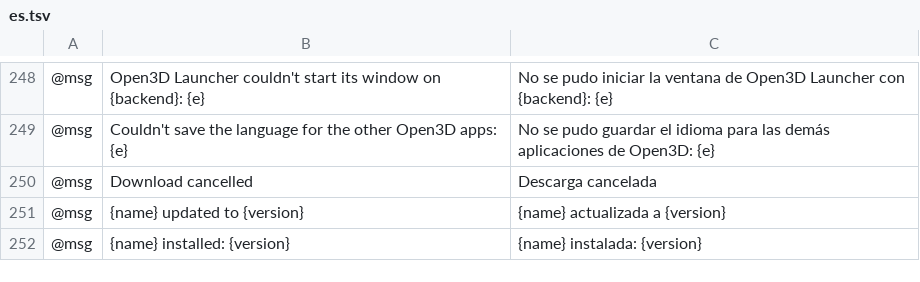
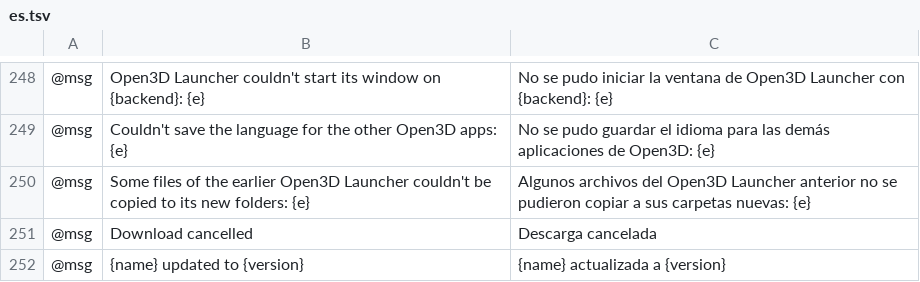
Before and after one commit to Open3D-Suite/Open3D-Launcher, a TSV file: crates/ui-egui/src/i18n/es.tsv, drawn as a sheet; only a part is shown, gaps mark what is left out; the shorter side is filled out with more unchanged rows; the diff names each change by its address in the sheet, - before the commit and + after, or states it on an @@ line.

```diff
--- a/crates/ui-egui/src/i18n/es.tsv
+++ b/crates/ui-egui/src/i18n/es.tsv
+row 250: @msg | Some files of the earlier Open3D Launcher couldn't be copied to its new folders: {e} | Algunos archivos del Open3D Launcher anterior no se pudieron copiar a sus carpetas nuevas: {e}
```
Also changed, not shown: 15 other files.
